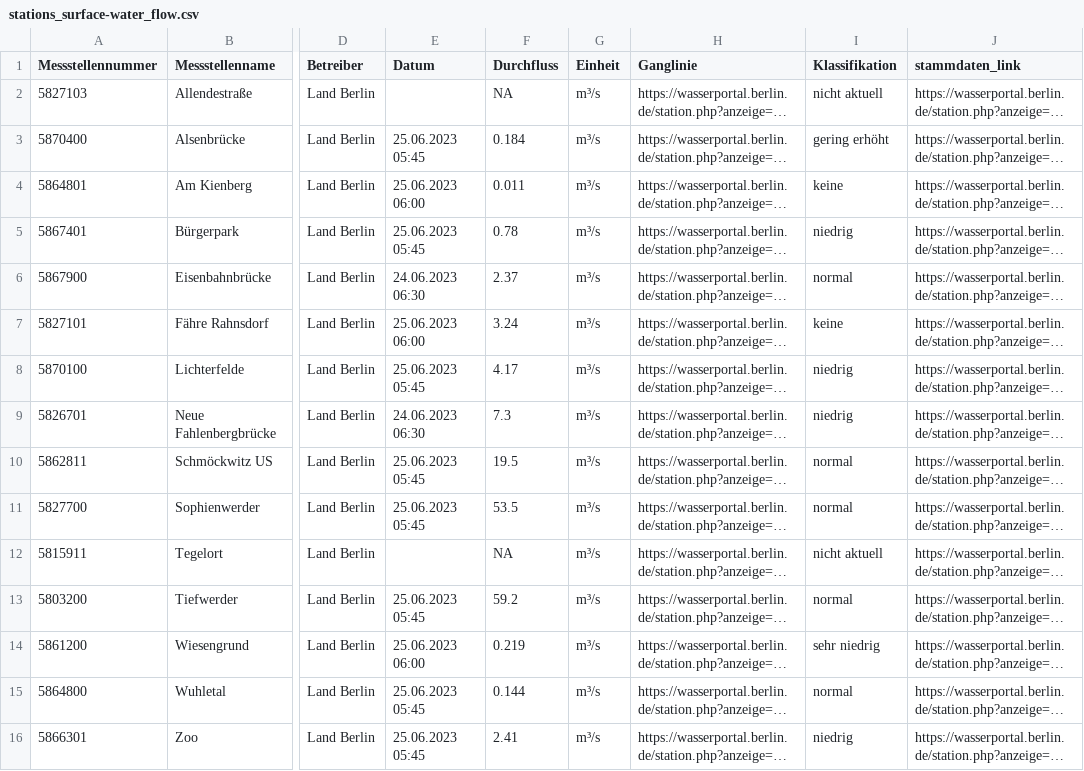
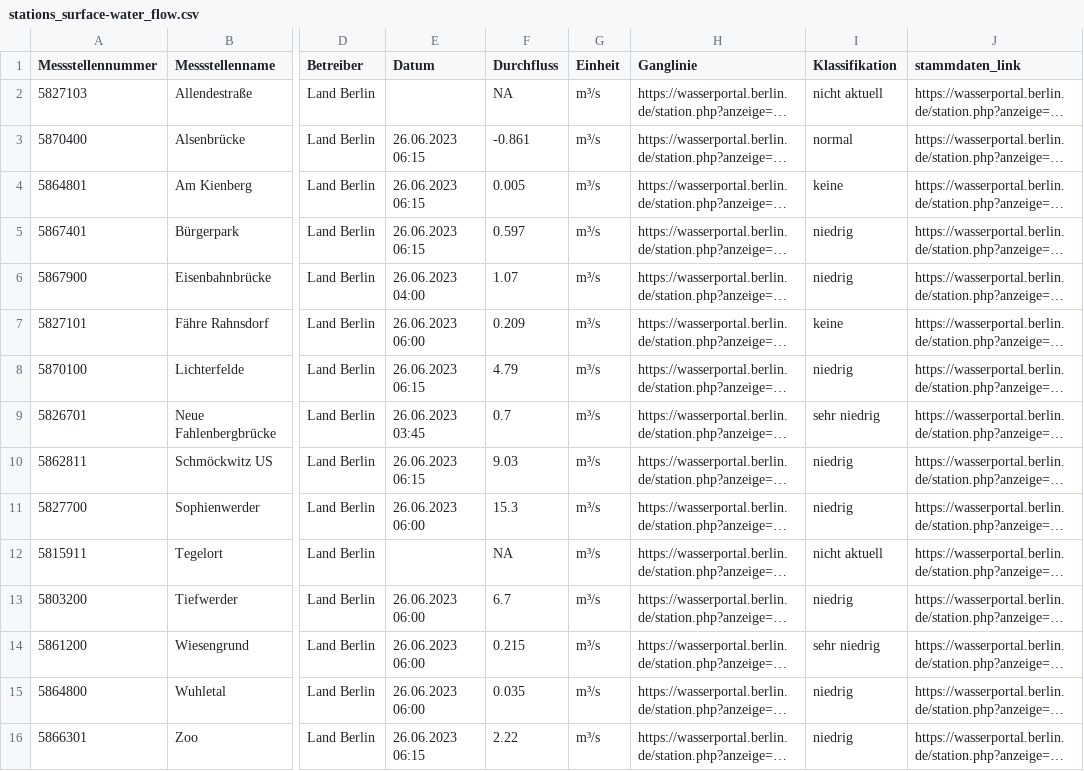
Before and after one commit to KWB-R/wasserportal, a CSV file: stations_surface-water_flow.csv, drawn as a sheet; only a part is shown, gaps mark what is left out; long unchanged cells end in …; the diff covers the shown part only; the diff names each change by its address in the sheet, - before the commit and + after, or states it on an @@ line.

```diff
--- a/stations_surface-water_flow.csv
+++ b/stations_surface-water_flow.csv
-E3 (Datum): 25.06.2023 05:45
+E3 (Datum): 26.06.2023 06:15
-F3 (Durchfluss): 0.184
+F3 (Durchfluss): -0.861
-I3 (Klassifikation): gering erhöht
+I3 (Klassifikation): normal
-E4 (Datum): 25.06.2023 06:00
+E4 (Datum): 26.06.2023 06:15
-F4 (Durchfluss): 0.011
+F4 (Durchfluss): 0.005
-E5 (Datum): 25.06.2023 05:45
+E5 (Datum): 26.06.2023 06:15
-F5 (Durchfluss): 0.78
+F5 (Durchfluss): 0.597
-E6 (Datum): 24.06.2023 06:30
+E6 (Datum): 26.06.2023 04:00
-F6 (Durchfluss): 2.37
+F6 (Durchfluss): 1.07
-I6 (Klassifikation): normal
+I6 (Klassifikation): niedrig
-E7 (Datum): 25.06.2023 06:00
+E7 (Datum): 26.06.2023 06:00
-F7 (Durchfluss): 3.24
+F7 (Durchfluss): 0.209
-E8 (Datum): 25.06.2023 05:45
+E8 (Datum): 26.06.2023 06:15
-F8 (Durchfluss): 4.17
+F8 (Durchfluss): 4.79
-E9 (Datum): 24.06.2023 06:30
+E9 (Datum): 26.06.2023 03:45
-F9 (Durchfluss): 7.3
+F9 (Durchfluss): 0.7
-I9 (Klassifikation): niedrig
+I9 (Klassifikation): sehr niedrig
-E10 (Datum): 25.06.2023 05:45
+E10 (Datum): 26.06.2023 06:15
-F10 (Durchfluss): 19.5
+F10 (Durchfluss): 9.03
-I10:I11 (Klassifikation): normal
+I10:I11 (Klassifikation): niedrig
-E11 (Datum): 25.06.2023 05:45
+E11 (Datum): 26.06.2023 06:00
-F11 (Durchfluss): 53.5
+F11 (Durchfluss): 15.3
-E13 (Datum): 25.06.2023 05:45
+E13 (Datum): 26.06.2023 06:00
-F13 (Durchfluss): 59.2
+F13 (Durchfluss): 6.7
-I13 (Klassifikation): normal
+I13 (Klassifikation): niedrig
-E14 (Datum): 25.06.2023 06:00
+E14 (Datum): 26.06.2023 06:00
-F14 (Durchfluss): 0.219
+F14 (Durchfluss): 0.215
-E15 (Datum): 25.06.2023 05:45
+E15 (Datum): 26.06.2023 06:00
-F15 (Durchfluss): 0.144
+F15 (Durchfluss): 0.035
-I15 (Klassifikation): normal
+I15 (Klassifikation): niedrig
-E16 (Datum): 25.06.2023 05:45
+E16 (Datum): 26.06.2023 06:15
-F16 (Durchfluss): 2.41
+F16 (Durchfluss): 2.22
```
Also changed, not shown: 17 edited cells elsewhere in this file, stations_groundwater_level.csv, stations_surface-water_oxygen-concentration.csv, 21 other files.
